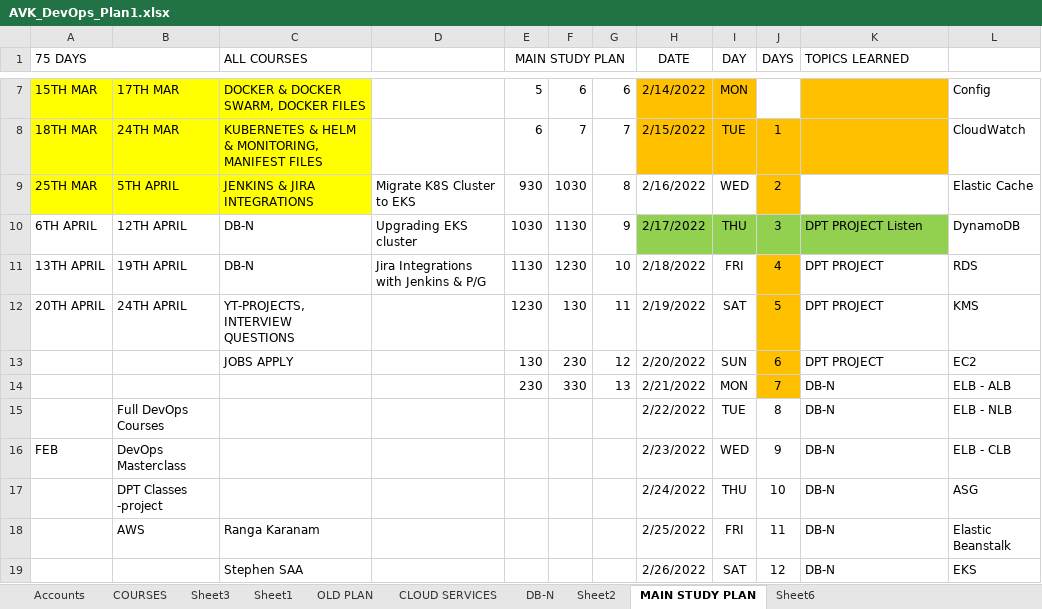
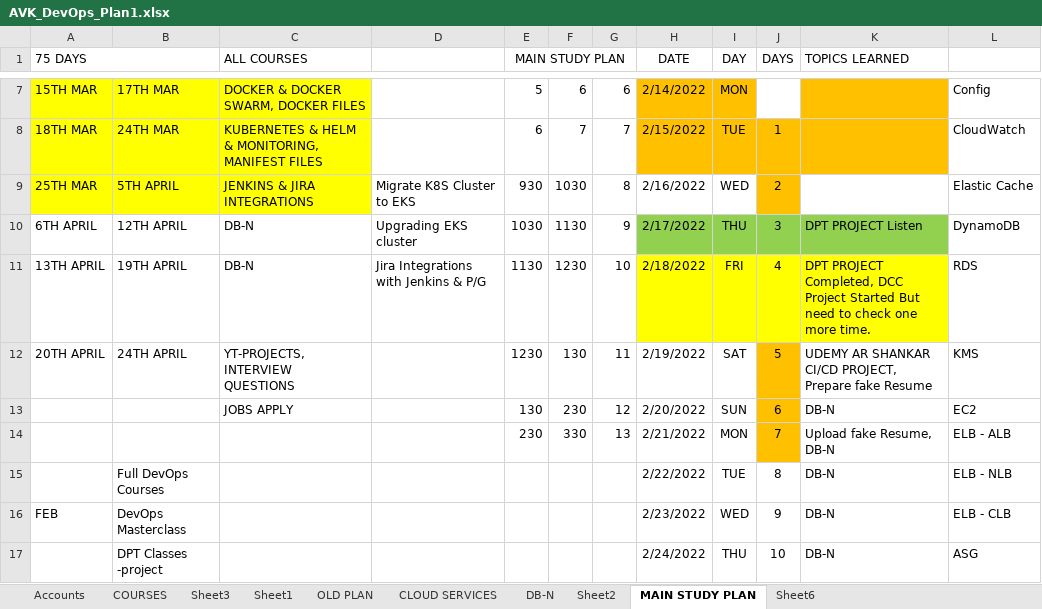
Before and after one commit to avardhineni/DevOps-Projects, an Excel workbook: avk_resume/AVK_DevOps_Plan1.xlsx, sheet MAIN STUDY PLAN, drawn as a sheet; only a part is shown, gaps mark what is left out; the shorter side is filled out with more unchanged rows; values as stored, in another font and other column widths than the file's, no borders; the diff names each change by its address in the sheet, - before the commit and + after, or states it on an @@ line.

Commit message:
test

```diff
--- a/avk_resume/AVK_DevOps_Plan1.xlsx (sheet MAIN STUDY PLAN)
+++ b/avk_resume/AVK_DevOps_Plan1.xlsx (sheet MAIN STUDY PLAN)
-H11:I11 fill: none
+H11:I11 fill: #FFFF00
-J11 fill: #FFC000
+J11 fill: #FFFF00
-K11 (TOPICS LEARNED): DPT PROJECT
+K11 (TOPICS LEARNED): DPT PROJECT Completed, DCC Project Started But need to check one more time.
-K11 fill: none
+K11 fill: #FFFF00
-K12 (TOPICS LEARNED): DPT PROJECT
+K12 (TOPICS LEARNED): UDEMY AR SHANKAR CI/CD PROJECT, Prepare fake Resume
-K13 (TOPICS LEARNED): DPT PROJECT
+K13 (TOPICS LEARNED): DB-N
-K14 (TOPICS LEARNED): DB-N
+K14 (TOPICS LEARNED): Upload fake Resume, DB-N
```
